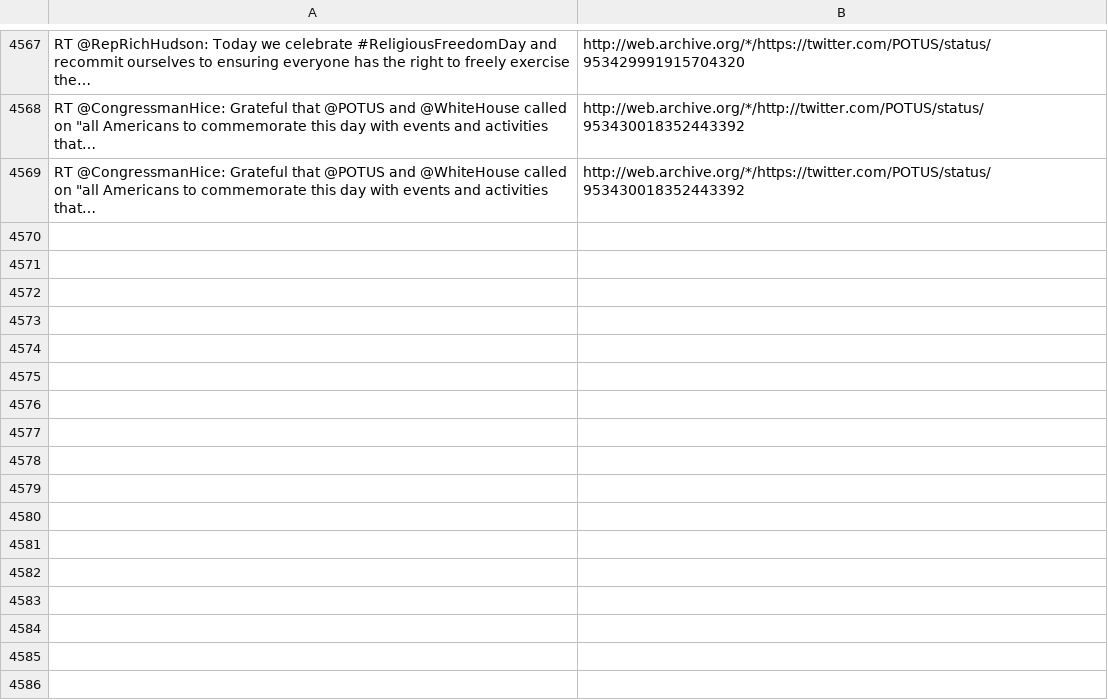
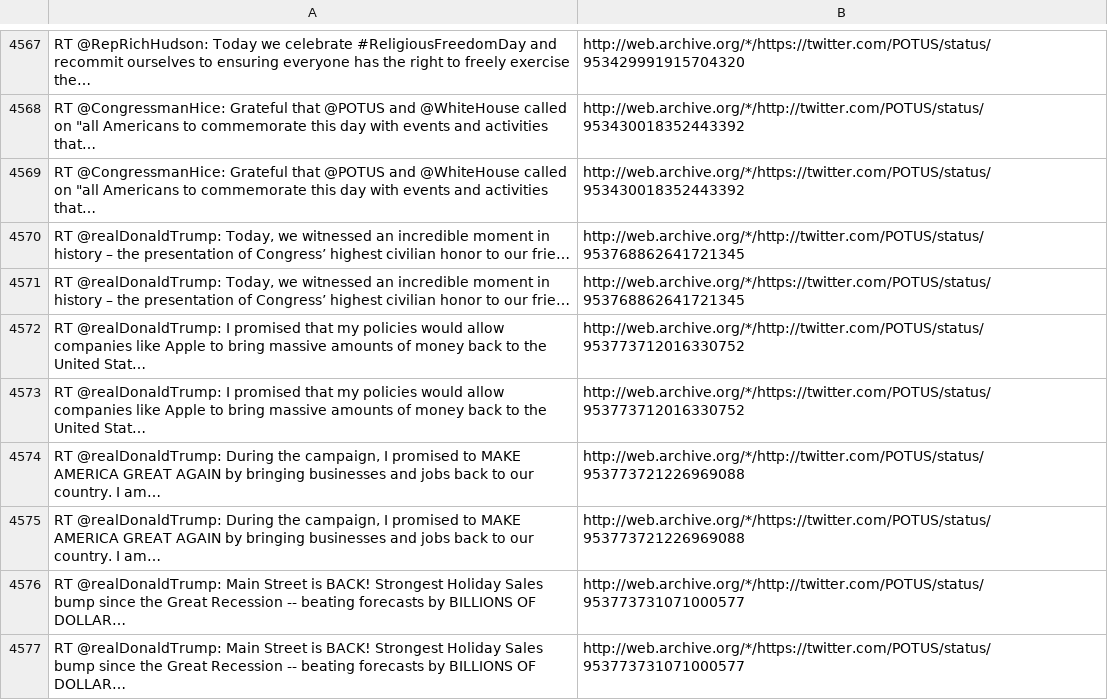
Before and after one commit to patrick-brian-mooney/archive-junta, a CSV file: data/archive_POTUS.csv, drawn as a sheet; only a part is shown, gaps mark what is left out; the diff names each change by its address in the sheet, - before the commit and + after, or states it on an @@ line.

```diff
--- a/data/archive_POTUS.csv
+++ b/data/archive_POTUS.csv
+row 4570: RT @realDonaldTrump: Today, we witnessed an incredible moment in history – the presentation of Congress’ highest civilian honor to our frie… | http://web.archive.org/*/http://twitter.com/POTUS/status/953768862641721345
+row 4571: RT @realDonaldTrump: Today, we witnessed an incredible moment in history – the presentation of Congress’ highest civilian honor to our frie… | http://web.archive.org/*/https://twitter.com/POTUS/status/953768862641721345
+row 4572: RT @realDonaldTrump: I promised that my policies would allow companies like Apple to bring massive amounts of money back to the United Stat… | http://web.archive.org/*/http://twitter.com/POTUS/status/953773712016330752
+row 4573: RT @realDonaldTrump: I promised that my policies would allow companies like Apple to bring massive amounts of money back to the United Stat… | http://web.archive.org/*/https://twitter.com/POTUS/status/953773712016330752
+row 4574: RT @realDonaldTrump: During the campaign, I promised to MAKE AMERICA GREAT AGAIN by bringing businesses and jobs back to our country. I am… | http://web.archive.org/*/http://twitter.com/POTUS/status/953773721226969088
+row 4575: RT @realDonaldTrump: During the campaign, I promised to MAKE AMERICA GREAT AGAIN by bringing businesses and jobs back to our country. I am… | http://web.archive.org/*/https://twitter.com/POTUS/status/953773721226969088
+row 4576: RT @realDonaldTrump: Main Street is BACK! Strongest Holiday Sales bump since the Great Recession -- beating forecasts by BILLIONS OF DOLLAR… | http://web.archive.org/*/http://twitter.com/POTUS/status/953773731071000577
+row 4577: RT @realDonaldTrump: Main Street is BACK! Strongest Holiday Sales bump since the Great Recession -- beating forecasts by BILLIONS OF DOLLAR… | http://web.archive.org/*/https://twitter.com/POTUS/status/953773731071000577
```
Also changed, not shown: data/archive_EPAScottPruitt.csv, data/archive_JessicaDitto45.csv, 28 other files.
